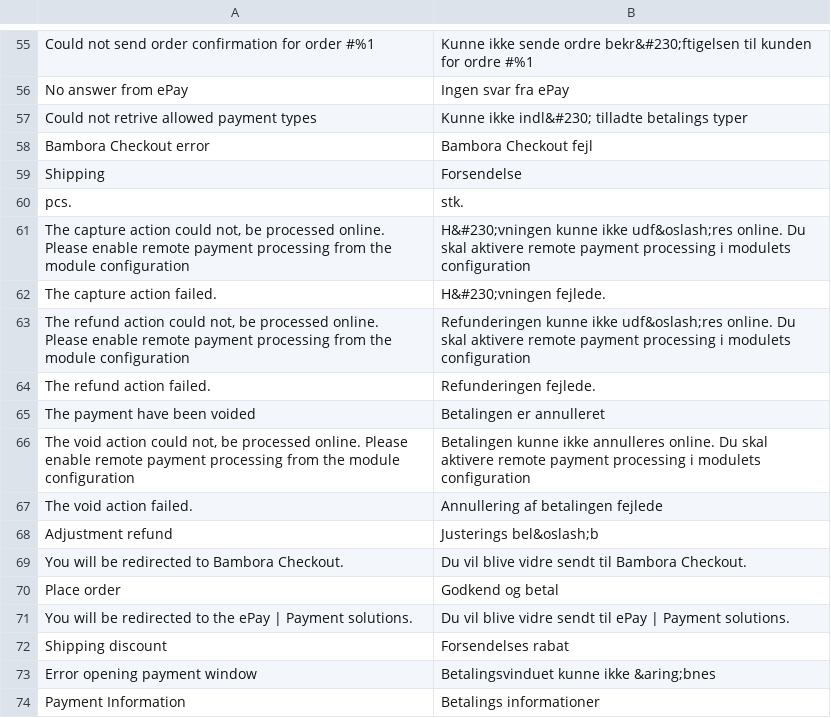
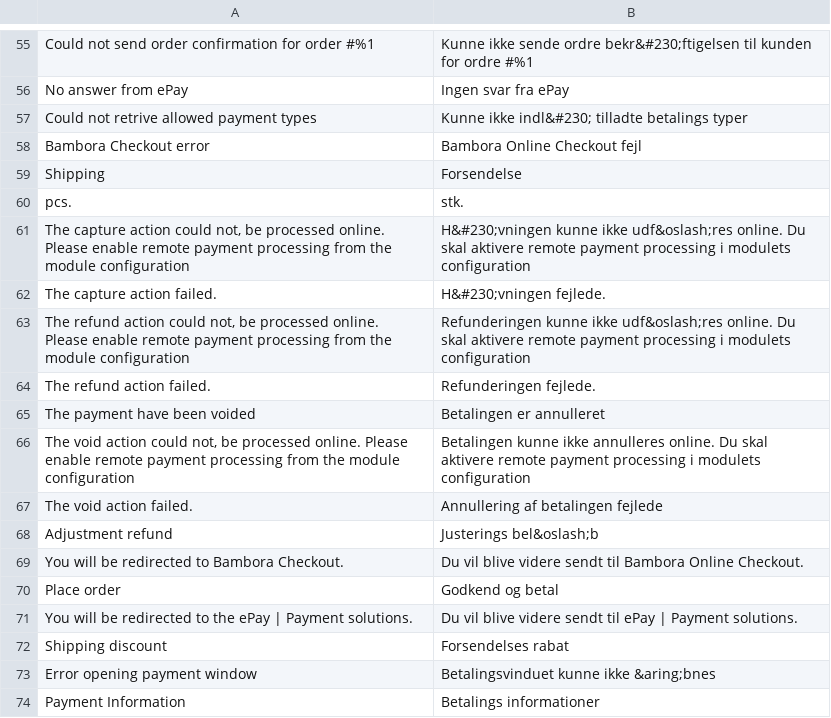
Before and after one commit to bambora/checkout-magento-v2.x, a CSV file: i18n/da_DK.csv, drawn as a sheet; only a part is shown, gaps mark what is left out.

```diff
--- a/i18n/da_DK.csv
+++ b/i18n/da_DK.csv
@@ -57,3 +57,3 @@
 "Could not retrive allowed payment types","Kunne ikke indl&#230; tilladte betalings typer"
-"Bambora Checkout error","Bambora Checkout fejl"
+"Bambora Checkout error","Bambora Online Checkout fejl"
 "Shipping","Forsendelse"
@@ -68,5 +68,5 @@
 "Adjustment refund","Justerings bel&oslash;b"
-"You will be redirected to Bambora Checkout.","Du vil blive vidre sendt til Bambora Checkout."
+"You will be redirected to Bambora Checkout.","Du vil blive videre sendt til Bambora Online Checkout."
 "Place order","Godkend og betal"
-"You will be redirected to the ePay | Payment solutions.","Du vil blive vidre sendt til ePay | Payment solutions."
+"You will be redirected to the ePay | Payment solutions.","Du vil blive videre sendt til ePay | Payment solutions."
 "Shipping discount","Forsendelses rabat"
```
Also changed, not shown: i18n/en_US.csv.
